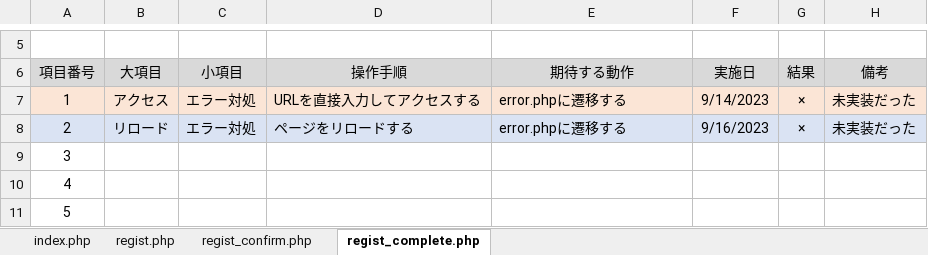
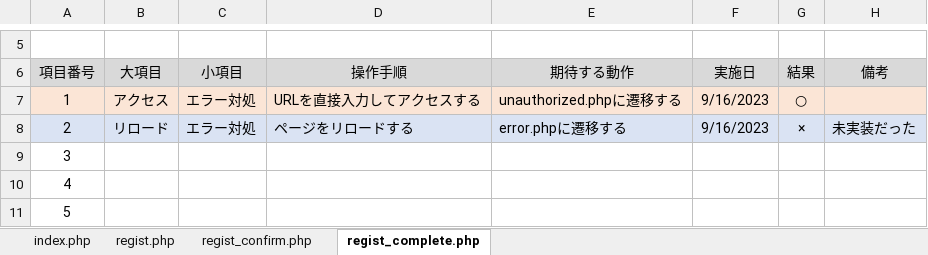
Before and after one commit to shirakana/Programming-exam, an Excel workbook: 単体テスト.xlsx, sheet regist_complete.php, drawn as a sheet; only a part is shown, gaps mark what is left out; values as stored, in another font and other column widths than the file's, no borders; charts and pictures not drawn; the diff names each change by its address in the sheet, - before the commit and + after, or states it on an @@ line.

```diff
--- a/単体テスト.xlsx (sheet regist_complete.php)
+++ b/単体テスト.xlsx (sheet regist_complete.php)
-E7: error.phpに遷移する
+E7: unauthorized.phpに遷移する
-F7: 9/14/2023
+F7: 9/16/2023
-G7: ×
+G7: ○
-H7: 未実装だった
+H7: (empty)
```
Also changed, not shown: sheet regist_confirm.php, sheet regist.php, sheet index.php, 結合テスト.xlsx, 2 other files.
